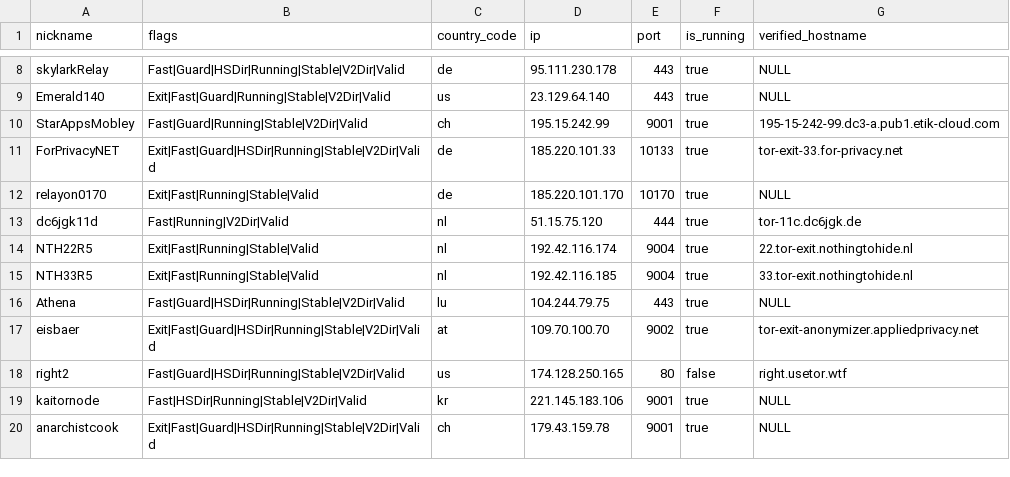
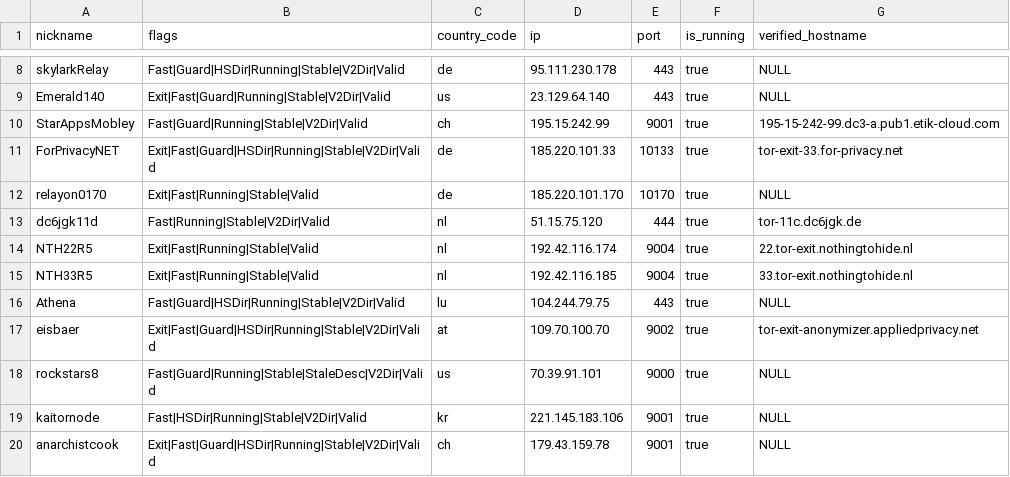
Before and after one commit to t-pol/123-test-abort, a CSV file: limited_to_50.csv, drawn as a sheet; only a part is shown, gaps mark what is left out.

```diff
--- a/limited_to_50.csv
+++ b/limited_to_50.csv
@@ -12,3 +12,3 @@
 "relayon0170","Exit|Fast|Running|Stable|Valid","de","185.220.101.170","10170",true,"NULL"
-"dc6jgk11d","Fast|Running|V2Dir|Valid","nl","51.15.75.120","444",true,"tor-11c.dc6jgk.de"
+"dc6jgk11d","Fast|Running|Stable|V2Dir|Valid","nl","51.15.75.120","444",true,"tor-11c.dc6jgk.de"
 "NTH22R5","Exit|Fast|Running|Stable|Valid","nl","192.42.116.174","9004",true,"22.tor-exit.nothingtohide.nl"
@@ -17,3 +17,3 @@
 "eisbaer","Exit|Fast|Guard|HSDir|Running|Stable|V2Dir|Valid","at","109.70.100.70","9002",true,"tor-exit-anonymizer.appliedprivacy.net"
-"right2","Fast|Guard|HSDir|Running|Stable|V2Dir|Valid","us","174.128.250.165","80",false,"right.usetor.wtf"
+"rockstars8","Fast|Guard|Running|Stable|StaleDesc|V2Dir|Valid","us","70.39.91.101","9000",true,"NULL"
 "kaitornode","Fast|HSDir|Running|Stable|V2Dir|Valid","kr","221.145.183.106","9001",true,"NULL"
```
Also changed, not shown: tor_feed.csv, 1 other file.
